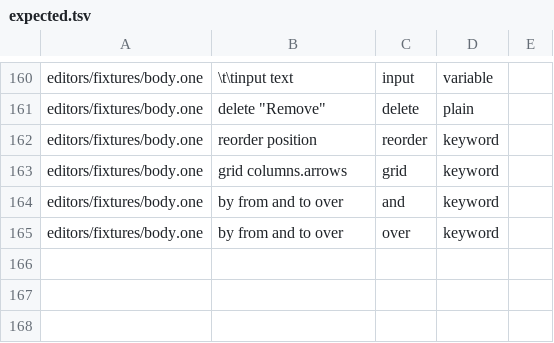
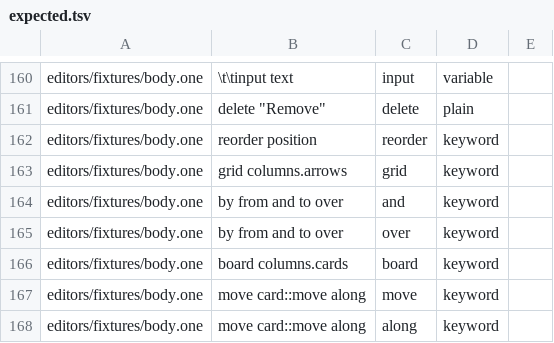
Before and after one commit to da0x/uione, a TSV file: editors/expected.tsv, drawn as a sheet; only a part is shown, gaps mark what is left out.

Commit message:
A board of cards in columns, moved along steps, switched with a table
board project_page.issues by phase over project_page.phases { ... } shows a list's
rows as cards in a column for each phase, in order, with how many each holds.
With move issue::move along project_page.steps, a card is dragged, or moved with
Alt+arrows, to a column a step from its own leads to for one of the person's
roles, the others dimmed while it's dragged; it shows there at once and goes back
if the move fails. A table and a board of the same list, one after the other, are
a switch whose pick each person keeps. Board and Switch are primitives of the
component contract. along is in the grammar and the editors now.

```diff
--- a/editors/expected.tsv
+++ b/editors/expected.tsv
@@ -185 +185,4 @@ editors/fixtures/body.one	by from and to over	and	keyword
 editors/fixtures/body.one	by from and to over	over	keyword
+editors/fixtures/body.one	board columns.cards	board	keyword
+editors/fixtures/body.one	move card::move along	move	keyword
+editors/fixtures/body.one	move card::move along	along	keyword
```
Also changed, not shown: 16 other files.
